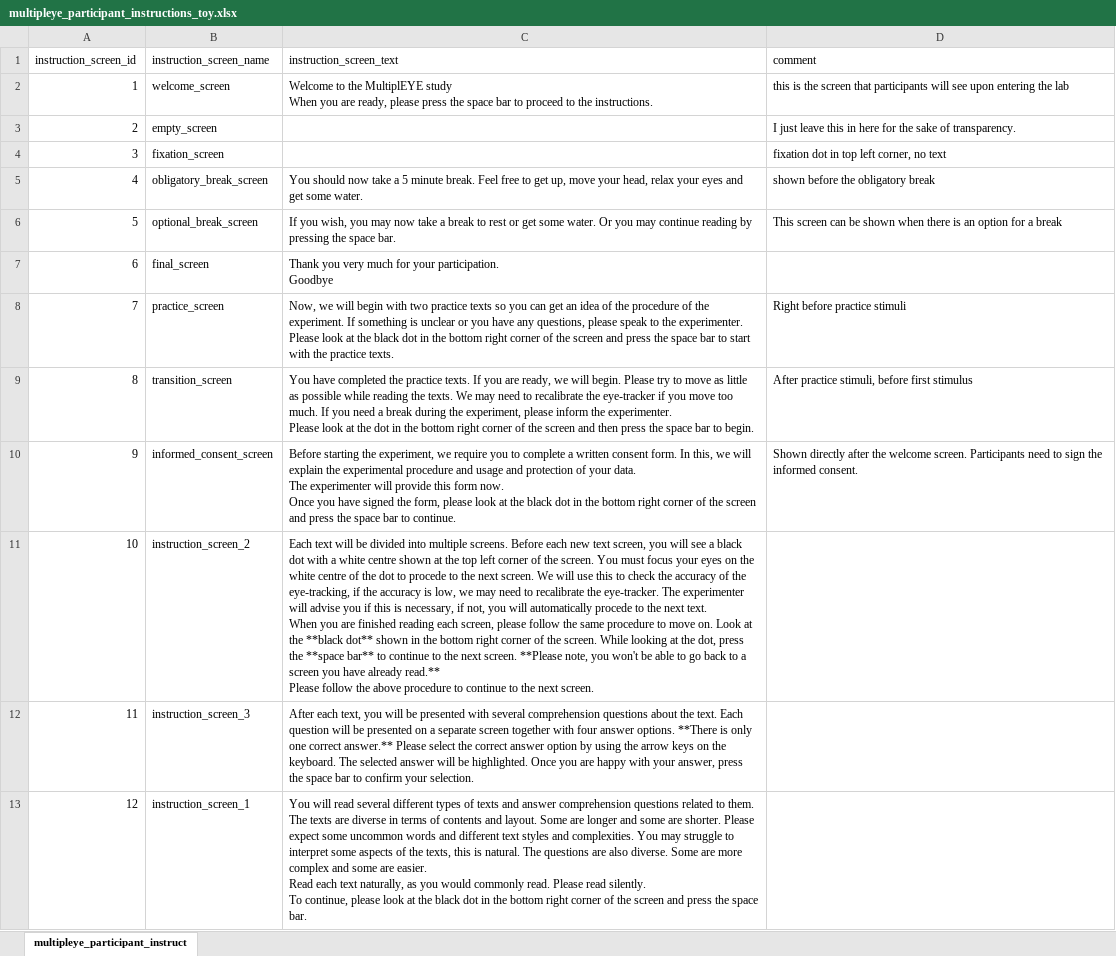
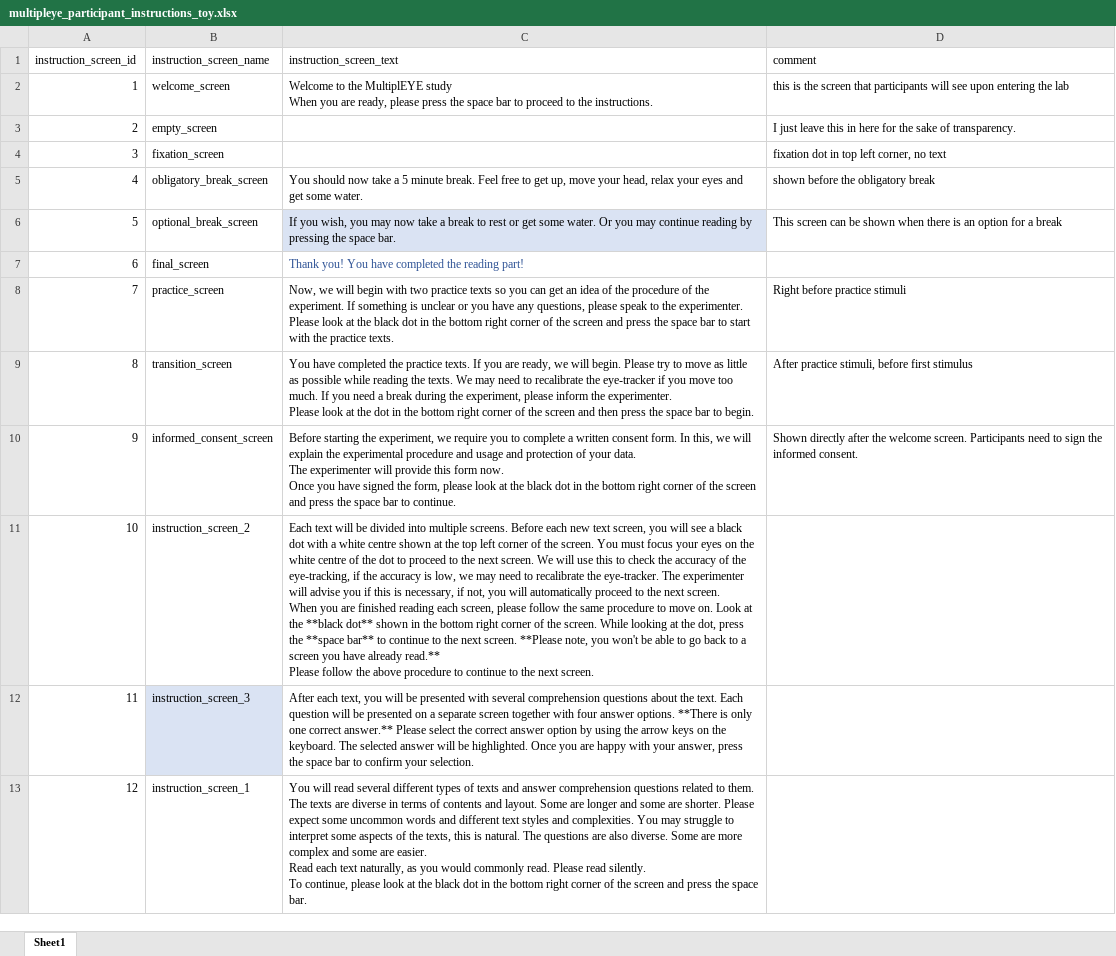
Before and after one commit to theDebbister/wg1-image-creation, an Excel workbook: data/stimuli_MultiplEYE_TOY_X_x_1_1/multipleye_participant_instructions_toy.xlsx, sheet Sheet1, drawn as a sheet; only a part is shown; values as stored, in another font and other column widths than the file's, no borders; table styles not drawn; ↵ is a line break in a cell; the diff covers the shown part only; the diff names each change by its address in the sheet, - before the commit and + after, or states it on an @@ line.

```diff
--- a/data/stimuli_MultiplEYE_TOY_X_x_1_1/multipleye_participant_instructions_toy.xlsx (sheet Sheet1)
+++ b/data/stimuli_MultiplEYE_TOY_X_x_1_1/multipleye_participant_instructions_toy.xlsx (sheet Sheet1)
-sheet tab: multipleye_participant_instruct
+sheet tab: Sheet1
-C6 fill: none
+C6 fill: #DAE3F3
-C7 (instruction_screen_text): Thank you very much for your participation. ↵ Goodbye
+C7 (instruction_screen_text): Thank you! You have completed the reading part!
-C7 text colour: black
+C7 text colour: #305496
-C11 (instruction_screen_text): …dot to procede to the next screen. We will use this to check the accuracy of the eye-tracking, if the accuracy is low, we may need to recalibrate the eye-tracker. The experimenter will advise you if this is necessary, if not, you will automatically procede to the next text. ↵ When you…
+C11 (instruction_screen_text): …dot to proceed to the next screen. We will use this to check the accuracy of the eye-tracking, if the accuracy is low, we may need to recalibrate the eye-tracker. The experimenter will advise you if this is necessary, if not, you will automatically proceed to the next screen. ↵ When you…
-B12 fill: none
+B12 fill: #DAE3F3
```
Also changed, not shown: 3 added rows, 2 edited cells and cell formats elsewhere in this sheet, 2 other files.
